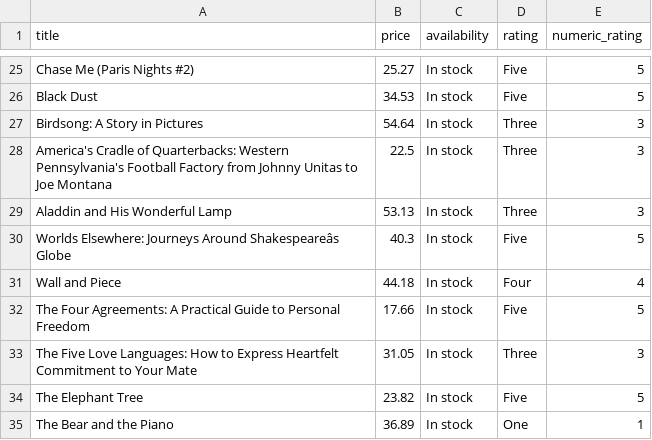
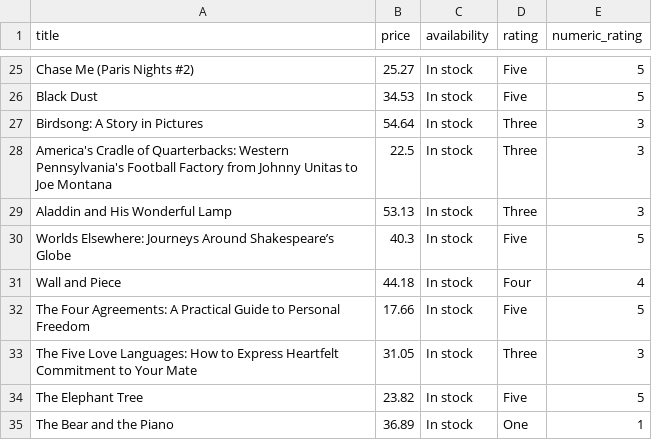
Before and after one commit to markbercow/booksite-scrapper, a CSV file: books_data.csv, drawn as a sheet; only a part is shown, gaps mark what is left out; the diff names each change by its address in the sheet, - before the commit and + after, or states it on an @@ line.

```diff
--- a/books_data.csv
+++ b/books_data.csv
-A30 (title): …Journeys Around Shakespeareâs Globe
+A30 (title): …Journeys Around Shakespeare’s Globe
```
Also changed, not shown: 1 other file.
